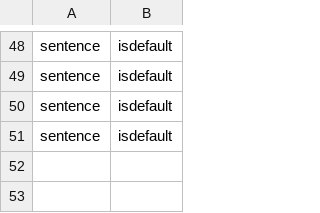
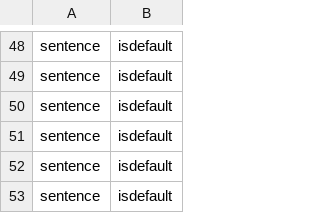
Before and after one commit to chapnitsky/bsc, a CSV file: data.csv, drawn as a sheet; only a part is shown, gaps mark what is left out.

```diff
--- a/data.csv
+++ b/data.csv
@@ -51 +51,3 @@ sentence,isdefault
 sentence,isdefault
+sentence,isdefault
+sentence,isdefault
```
Also changed, not shown: 2 other files.
